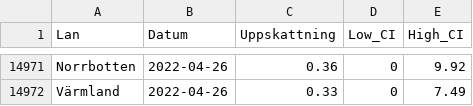
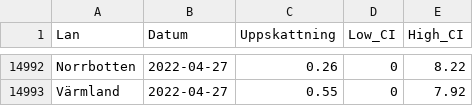
Before and after one commit to csss-resultat/openData, a CSV file: datasets/lan_senaste.csv, drawn as a sheet; only a part is shown, gaps mark what is left out; addresses are those after the commit; the diff covers the shown part only; the diff names each change by its address in the sheet, - before the commit and + after, or states it on an @@ line.

Commit message:
data update 28-04

```diff
--- a/datasets/lan_senaste.csv
+++ b/datasets/lan_senaste.csv
-B14992:B14993 (Datum): 2022-04-26
+B14992:B14993 (Datum): 2022-04-27
-C14992 (Uppskattning): 0.36
+C14992 (Uppskattning): 0.26
-E14992 (High_CI): 9.92
+E14992 (High_CI): 8.22
-C14993 (Uppskattning): 0.33
+C14993 (Uppskattning): 0.55
-E14993 (High_CI): 7.49
+E14993 (High_CI): 7.92
```
Also changed, not shown: 21 added rows and 13 moved rows elsewhere in this file, datasets/csss_symptom.csv, datasets/csss_tester.csv, 1 other file.
